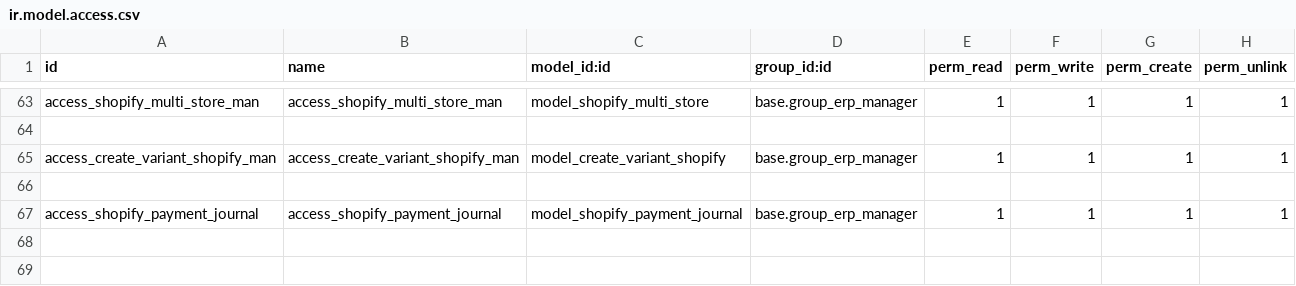
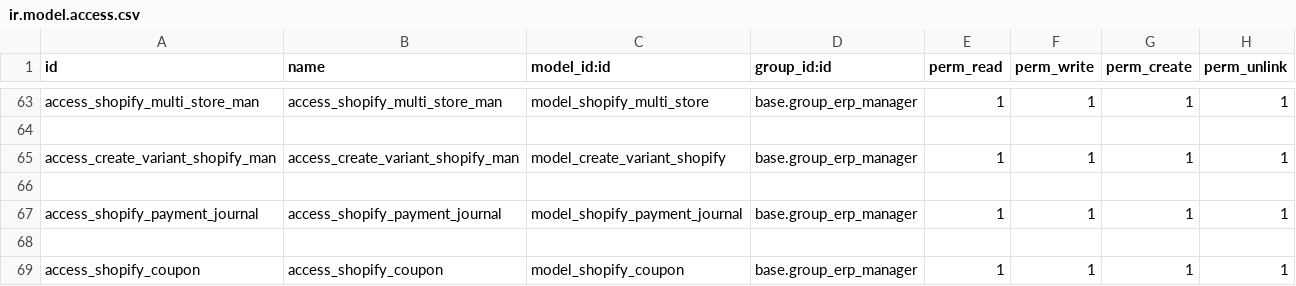
Before and after one commit to nadir-messaoudene/linus, a CSV file: syncoria_shopify/security/ir.model.access.csv, drawn as a sheet; only a part is shown, gaps mark what is left out; the diff names each change by its address in the sheet, - before the commit and + after, or states it on an @@ line.

Commit message:
[ADD] syncoria_shopify: add syncoria_shopify model

```diff
--- a/syncoria_shopify/security/ir.model.access.csv
+++ b/syncoria_shopify/security/ir.model.access.csv
+row 68: (empty)
+row 69: access_shopify_coupon | access_shopify_coupon | model_shopify_coupon | base.group_erp_manager | 1 | 1 | 1 | 1
```
Also changed, not shown: 10 other files.
